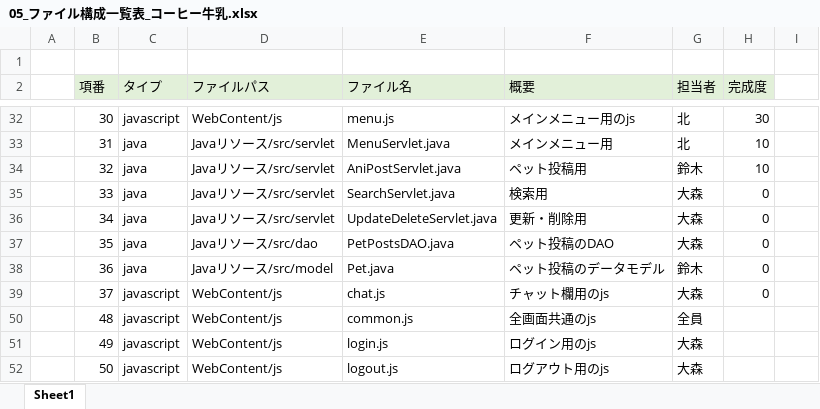
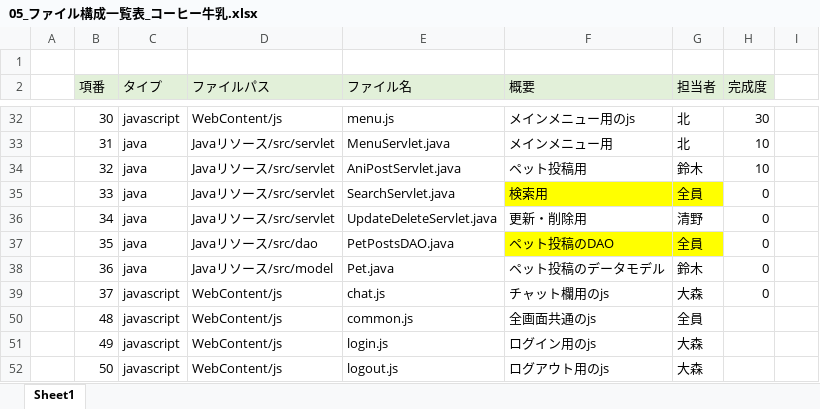
Before and after one commit to dojo2023/C-3, an Excel workbook: doc/05_ファイル構成一覧表_コーヒー牛乳.xlsx, sheet Sheet1, drawn as a sheet; only a part is shown, gaps mark what is left out; values as stored, in another font and other column widths than the file's, no borders; the diff names each change by its address in the sheet, - before the commit and + after, or states it on an @@ line.

Commit message:
ファイル構成表さらに更新

```diff
--- a/doc/05_ファイル構成一覧表_コーヒー牛乳.xlsx (sheet Sheet1)
+++ b/doc/05_ファイル構成一覧表_コーヒー牛乳.xlsx (sheet Sheet1)
-F35:G35 fill: none
+F35:G35 fill: #FFFF00
-G35 (担当者): 大森
+G35 (担当者): 全員
-G36 (担当者): 大森
+G36 (担当者): 清野
-F37:G37 fill: none
+F37:G37 fill: #FFFF00
-G37 (担当者): 大森
+G37 (担当者): 全員
```
